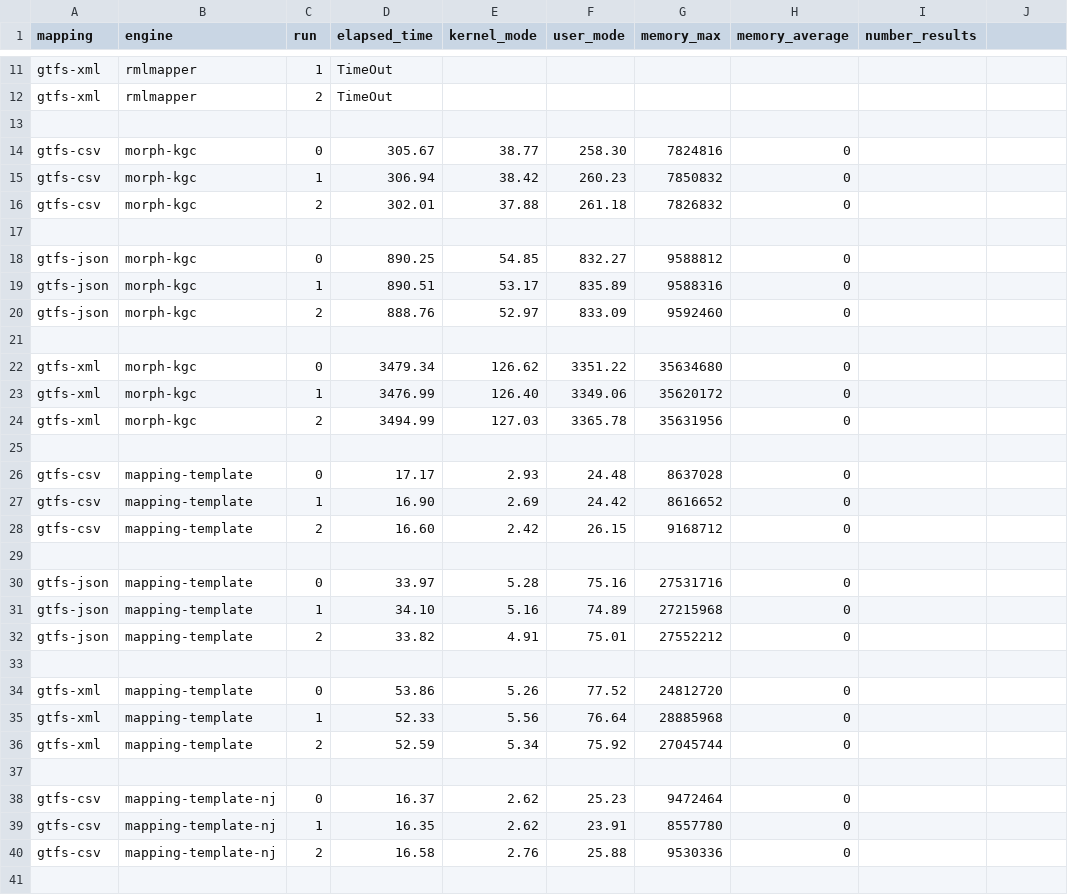
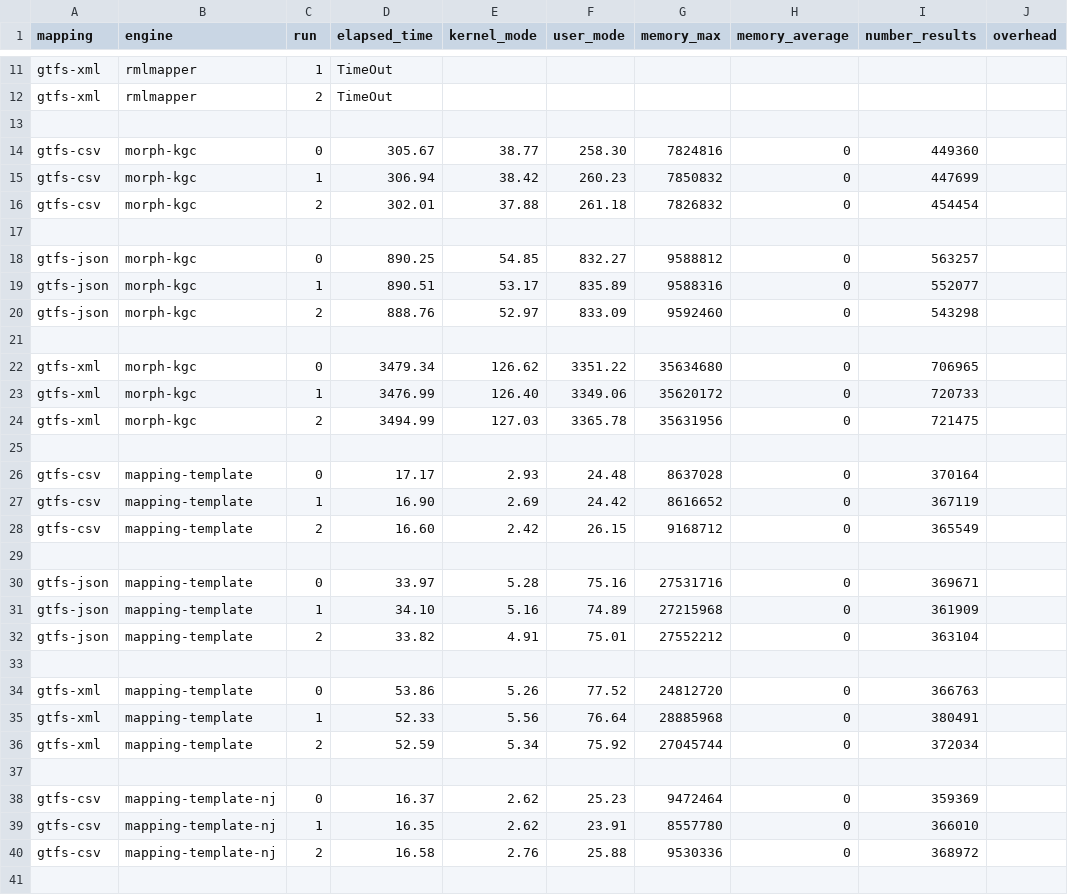
Before and after one commit to cefriel/mapping-template-eval, a CSV file: results/Results - Time - GTFS-100.csv, drawn as a sheet; only a part is shown, gaps mark what is left out; the diff covers the shown part only.

```diff
--- a/results/Results - Time - GTFS-100.csv
+++ b/results/Results - Time - GTFS-100.csv
@@ -1 +1 @@
-mapping,engine,run,elapsed_time,kernel_mode,user_mode,memory_max,memory_average,number_results
+mapping,engine,run,elapsed_time,kernel_mode,user_mode,memory_max,memory_average,number_results,overhead
@@ -14,3 +14,3 @@ gtfs-xml,rmlmapper,2,TimeOut,,,,,
-gtfs-csv,morph-kgc,0,305.67,38.77,258.30,7824816,0,
-gtfs-csv,morph-kgc,1,306.94,38.42,260.23,7850832,0,
-gtfs-csv,morph-kgc,2,302.01,37.88,261.18,7826832,0,
+gtfs-csv,morph-kgc,0,305.67,38.77,258.30,7824816,0,449360
+gtfs-csv,morph-kgc,1,306.94,38.42,260.23,7850832,0,447699
+gtfs-csv,morph-kgc,2,302.01,37.88,261.18,7826832,0,454454
@@ -18,3 +18,3 @@ gtfs-csv,morph-kgc,2,302.01,37.88,261.18,7826832,0,
-gtfs-json,morph-kgc,0,890.25,54.85,832.27,9588812,0,
-gtfs-json,morph-kgc,1,890.51,53.17,835.89,9588316,0,
-gtfs-json,morph-kgc,2,888.76,52.97,833.09,9592460,0,
+gtfs-json,morph-kgc,0,890.25,54.85,832.27,9588812,0,563257
+gtfs-json,morph-kgc,1,890.51,53.17,835.89,9588316,0,552077
+gtfs-json,morph-kgc,2,888.76,52.97,833.09,9592460,0,543298
@@ -22,3 +22,3 @@ gtfs-json,morph-kgc,2,888.76,52.97,833.09,9592460,0,
-gtfs-xml,morph-kgc,0,3479.34,126.62,3351.22,35634680,0,
-gtfs-xml,morph-kgc,1,3476.99,126.40,3349.06,35620172,0,
-gtfs-xml,morph-kgc,2,3494.99,127.03,3365.78,35631956,0,
+gtfs-xml,morph-kgc,0,3479.34,126.62,3351.22,35634680,0,706965
+gtfs-xml,morph-kgc,1,3476.99,126.40,3349.06,35620172,0,720733
+gtfs-xml,morph-kgc,2,3494.99,127.03,3365.78,35631956,0,721475
@@ -26,3 +26,3 @@ gtfs-xml,morph-kgc,2,3494.99,127.03,3365.78,35631956,0,
-gtfs-csv,mapping-template,0,17.17,2.93,24.48,8637028,0,
-gtfs-csv,mapping-template,1,16.90,2.69,24.42,8616652,0,
-gtfs-csv,mapping-template,2,16.60,2.42,26.15,9168712,0,
+gtfs-csv,mapping-template,0,17.17,2.93,24.48,8637028,0,370164
+gtfs-csv,mapping-template,1,16.90,2.69,24.42,8616652,0,367119
+gtfs-csv,mapping-template,2,16.60,2.42,26.15,9168712,0,365549
@@ -30,3 +30,3 @@ gtfs-csv,mapping-template,2,16.60,2.42,26.15,9168712,0,
-gtfs-json,mapping-template,0,33.97,5.28,75.16,27531716,0,
-gtfs-json,mapping-template,1,34.10,5.16,74.89,27215968,0,
-gtfs-json,mapping-template,2,33.82,4.91,75.01,27552212,0,
+gtfs-json,mapping-template,0,33.97,5.28,75.16,27531716,0,369671
+gtfs-json,mapping-template,1,34.10,5.16,74.89,27215968,0,361909
+gtfs-json,mapping-template,2,33.82,4.91,75.01,27552212,0,363104
@@ -34,3 +34,3 @@ gtfs-json,mapping-template,2,33.82,4.91,75.01,27552212,0,
-gtfs-xml,mapping-template,0,53.86,5.26,77.52,24812720,0,
-gtfs-xml,mapping-template,1,52.33,5.56,76.64,28885968,0,
-gtfs-xml,mapping-template,2,52.59,5.34,75.92,27045744,0,
+gtfs-xml,mapping-template,0,53.86,5.26,77.52,24812720,0,366763
+gtfs-xml,mapping-template,1,52.33,5.56,76.64,28885968,0,380491
+gtfs-xml,mapping-template,2,52.59,5.34,75.92,27045744,0,372034
@@ -38,3 +38,3 @@ gtfs-xml,mapping-template,2,52.59,5.34,75.92,27045744,0,
-gtfs-csv,mapping-template-nj,0,16.37,2.62,25.23,9472464,0,
-gtfs-csv,mapping-template-nj,1,16.35,2.62,23.91,8557780,0,
-gtfs-csv,mapping-template-nj,2,16.58,2.76,25.88,9530336,0,
+gtfs-csv,mapping-template-nj,0,16.37,2.62,25.23,9472464,0,359369
+gtfs-csv,mapping-template-nj,1,16.35,2.62,23.91,8557780,0,366010
+gtfs-csv,mapping-template-nj,2,16.58,2.76,25.88,9530336,0,368972
```
Also changed, not shown: 12 added rows and 6 edited cells elsewhere in this file, results/Results - Time - GTFS-1.csv, results/Results - Time - GTFS-10.csv.
